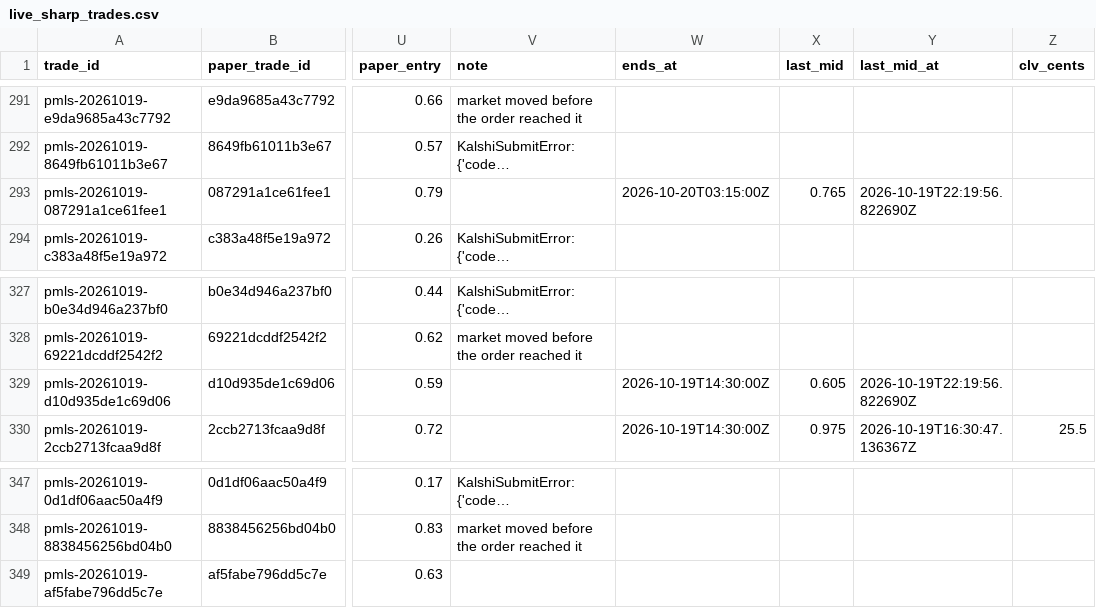
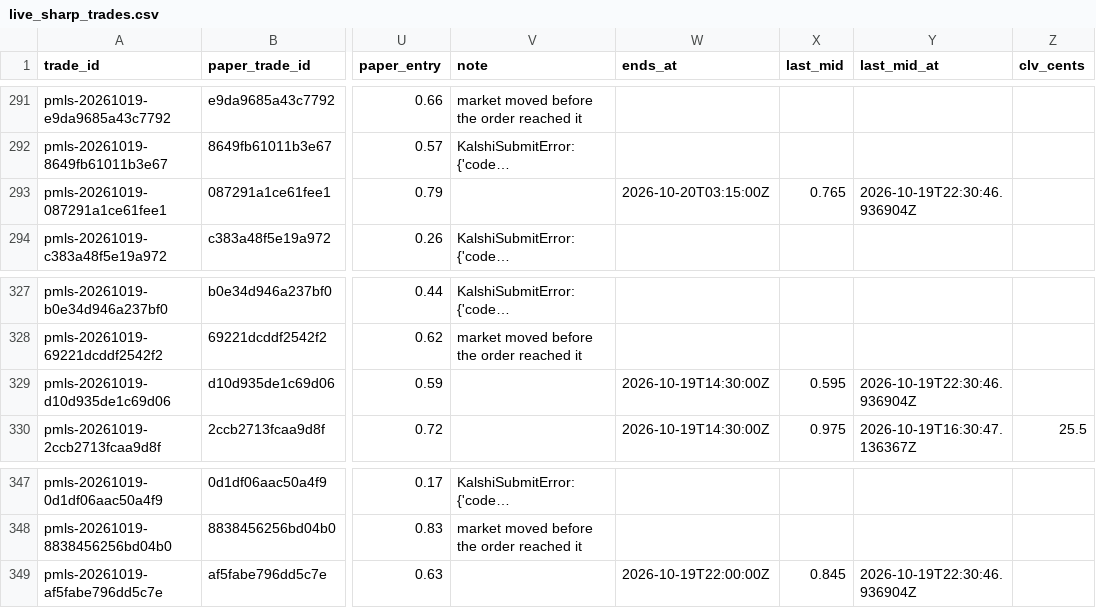
Before and after one commit to colebeasley10-glitch/pm-edge, a CSV file: live_sharp_trades.csv, drawn as a sheet; only a part is shown, gaps mark what is left out; long unchanged cells end in …; the diff names each change by its address in the sheet, - before the commit and + after, or states it on an @@ line.

```diff
--- a/live_sharp_trades.csv
+++ b/live_sharp_trades.csv
-Y293 (last_mid_at): 2026-10-19T22:19:56.822690Z
+Y293 (last_mid_at): 2026-10-19T22:30:46.936904Z
-X329 (last_mid): 0.605
+X329 (last_mid): 0.595
-Y329 (last_mid_at): 2026-10-19T22:19:56.822690Z
+Y329 (last_mid_at): 2026-10-19T22:30:46.936904Z
-W349 (ends_at): (empty)
+W349 (ends_at): 2026-10-19T22:00:00Z
-X349 (last_mid): (empty)
+X349 (last_mid): 0.845
-Y349 (last_mid_at): (empty)
+Y349 (last_mid_at): 2026-10-19T22:30:46.936904Z
```
Also changed, not shown: league_shadow.csv, league_trades.csv, 1 other file.
